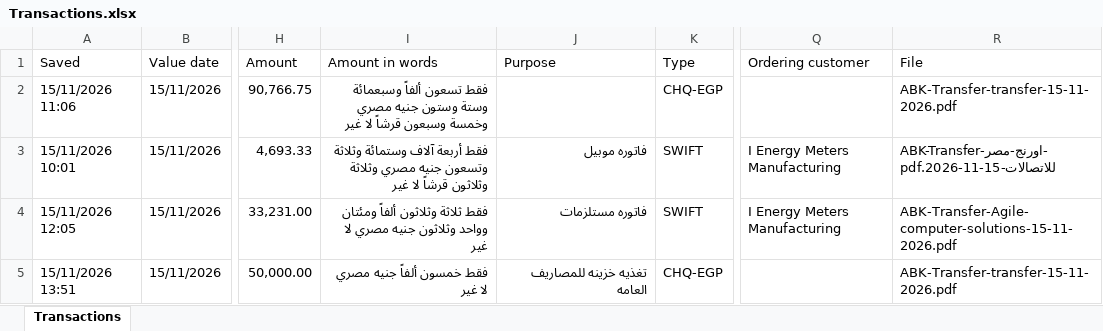
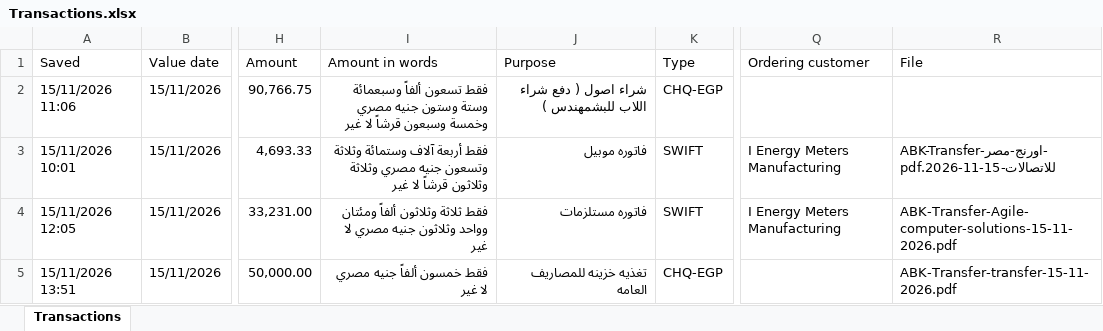
Before and after one commit to ahmedm838/bank-forms, an Excel workbook: data/Transactions.xlsx, sheet Transactions, drawn as a sheet; only a part is shown, gaps mark what is left out; values as stored, in another font and other column widths than the file's, no borders; the diff names each change by its address in the sheet, - before the commit and + after, or states it on an @@ line.

Commit message:
Update Transactions.xlsx from Bank Forms

```diff
--- a/data/Transactions.xlsx (sheet Transactions)
+++ b/data/Transactions.xlsx (sheet Transactions)
-J2 (Purpose): (empty)
+J2 (Purpose): شراء اصول ( دفع شراء اللاب للبشمهندس )
-R2 (File): ABK-Transfer-transfer-15-11-2026.pdf
+R2 (File): (empty)
```
